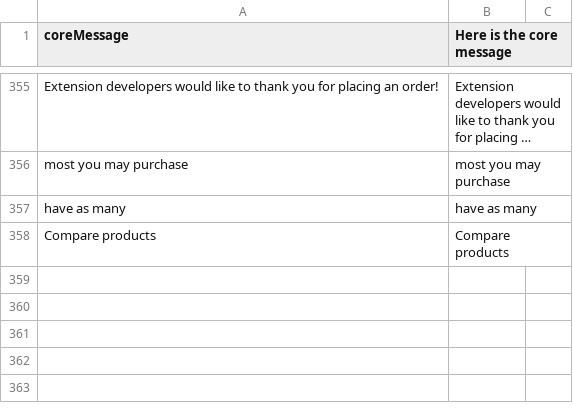
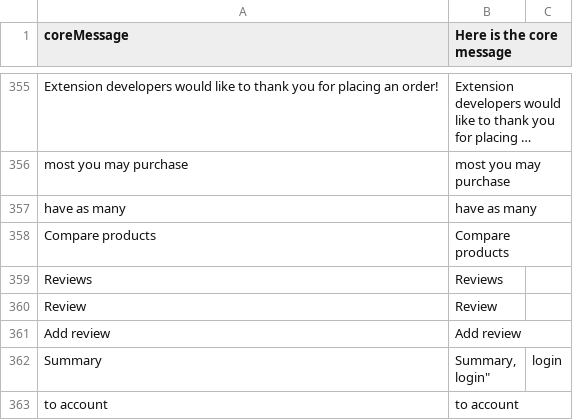
Before and after one commit to valentyn90/Store-Frontend, a CSV file: core/i18n/resource/i18n/en-US.csv, drawn as a sheet; only a part is shown, gaps mark what is left out; long unchanged cells end in …; ↵ is a line break in a cell; the diff names each change by its address in the sheet, - before the commit and + after, or states it on an @@ line.

Commit message:
#648 Product reviews

```diff
--- a/core/i18n/resource/i18n/en-US.csv
+++ b/core/i18n/resource/i18n/en-US.csv
+row 359: Reviews | Reviews
+row 360: Review | Review
+row 361: Add review | Add review
+row 362: Summary | Summary, ↵ login" | login
+row 363: to account | to account
```
Also changed, not shown: 16 other files.
